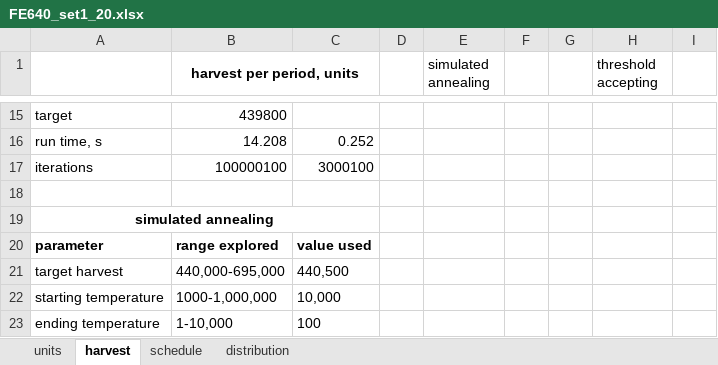
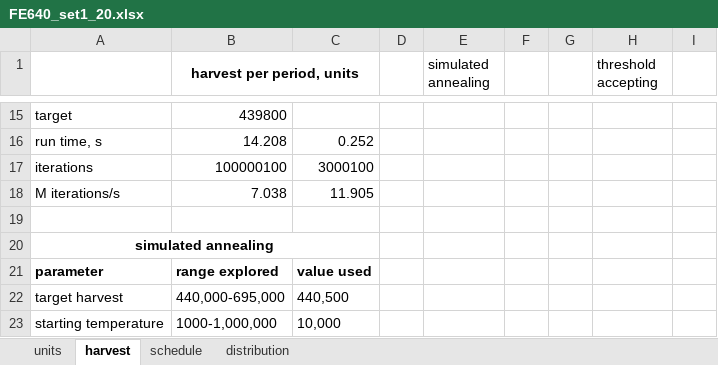
Before and after one commit to twest820/FE640, an Excel workbook: UnitTests/FE640_set1_20.xlsx, sheet harvest, drawn as a sheet; only a part is shown, gaps mark what is left out; the shorter side is filled out with more unchanged rows; values as stored, in another font and other column widths than the file's, no borders; the diff names each change by its address in the sheet, - before the commit and + after, or states it on an @@ line.

```diff
--- a/UnitTests/FE640_set1_20.xlsx (sheet harvest)
+++ b/UnitTests/FE640_set1_20.xlsx (sheet harvest)
+row 18: M iterations/s | 7.038 | 11.905
```
Also changed, not shown: sheet distribution, UnitTests/FE640_set2_20.xlsx, 9 other files.
